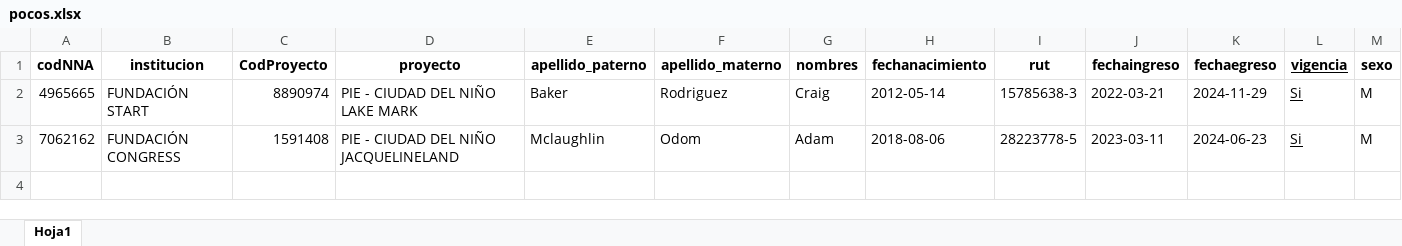
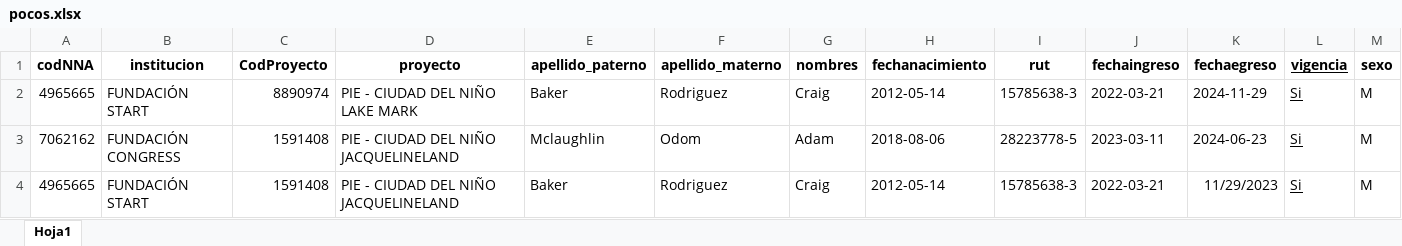
Before and after one commit to fersrm/proyecto_fab, an Excel workbook: archivos_ejemplo/excel_prueba/pocos.xlsx, sheet Hoja1, drawn as a sheet; only a part is shown; values as stored, in another font and other column widths than the file's, no borders; conditional formats and table styles not drawn; rows hold the shown columns only; the diff names each change by its address in the sheet, - before the commit and + after, or states it on an @@ line.

```diff
--- a/archivos_ejemplo/excel_prueba/pocos.xlsx (sheet Hoja1)
+++ b/archivos_ejemplo/excel_prueba/pocos.xlsx (sheet Hoja1)
+row 4: 4965665 | FUNDACIÓN START | 1591408 | PIE - CIUDAD DEL NIÑO JACQUELINELAND | Baker | Rodriguez | Craig | 2012-05-14 | 15785638-3 | 2022-03-21 | 11/29/2023 | Si | M
```
Also changed, not shown: 9 other files.
